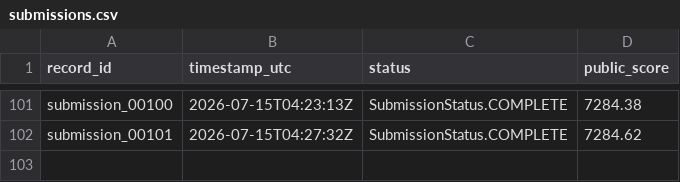
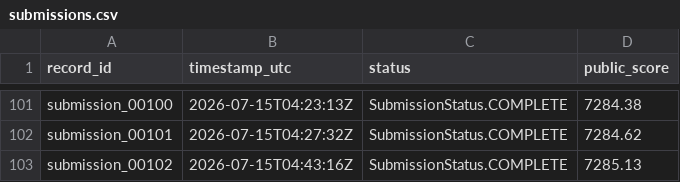
Before and after one commit to Beiciccc/neurogolf-2026, a CSV file: records/submissions.csv, drawn as a sheet; only a part is shown, gaps mark what is left out; the diff names each change by its address in the sheet, - before the commit and + after, or states it on an @@ line.

Commit message:
Record 7285.13 NeuroGolf result

```diff
--- a/records/submissions.csv
+++ b/records/submissions.csv
+row 103: submission_00102 | 2026-07-15T04:43:16Z | SubmissionStatus.COMPLETE | 7285.13
```
Also changed, not shown: 3 other files.
